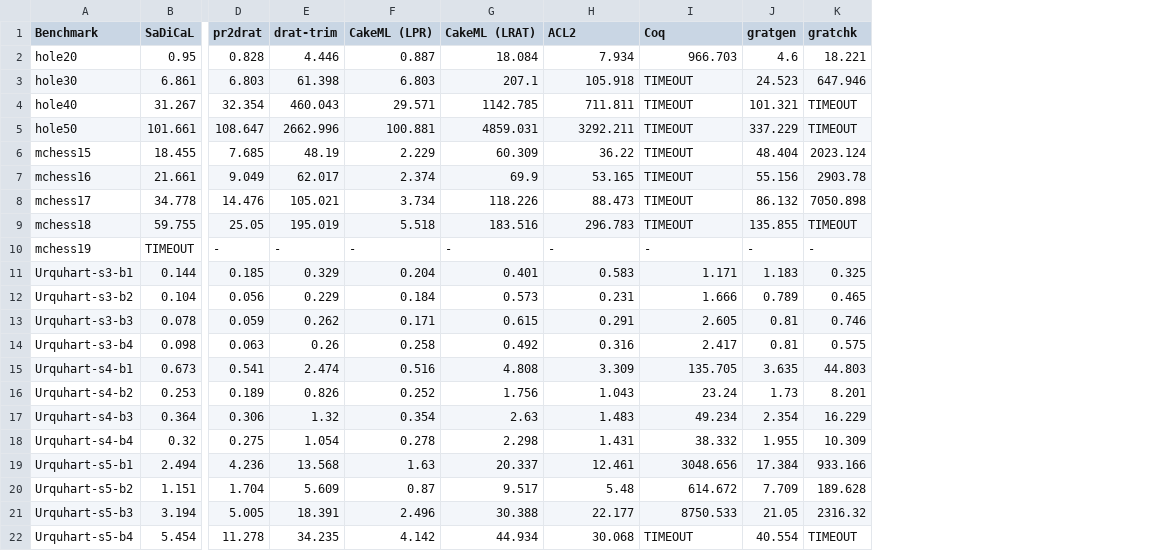
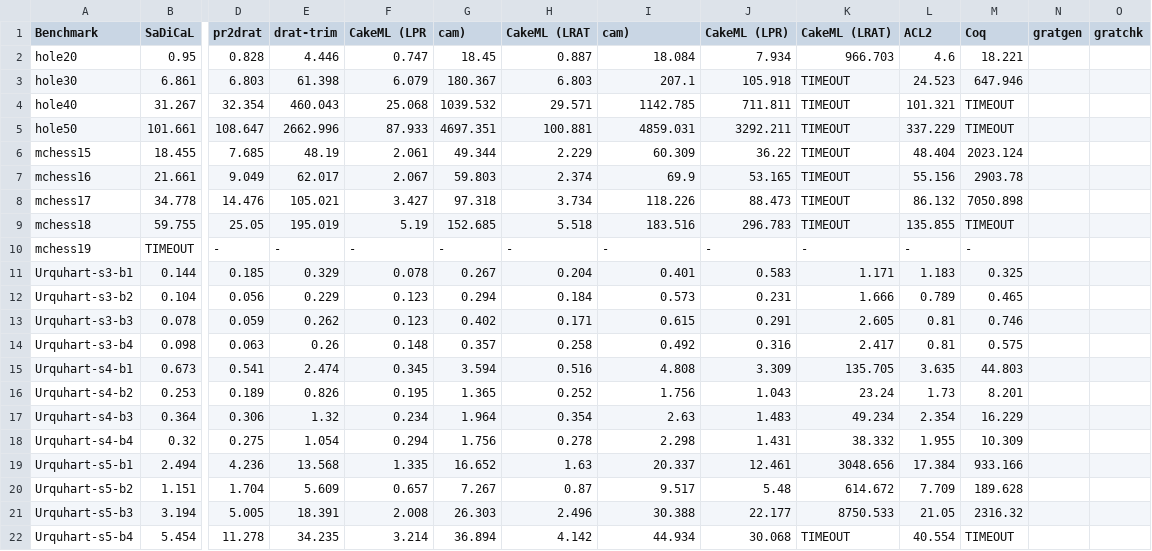
Before and after one commit to tanyongkiam/cake_lpr, a CSV file: experiments/results/sadical.csv, drawn as a sheet; only a part is shown, gaps mark what is left out; addresses are those after the commit; the diff names each change by its address in the sheet, - before the commit and + after, or states it on an @@ line.

```diff
--- a/experiments/results/sadical.csv
+++ b/experiments/results/sadical.csv
+column F (CakeML (LPR), rows 2-22: 0.747 | 6.079 | 25.068 | 87.933 | 2.061 | 2.067 | 3.427 | 5.19 | - | 0.078 | 0.123 | 0.123 | 0.148 | 0.345 | 0.195 | 0.234 | 0.294 | 1.335 | 0.657 | 2.008 | 3.214
+column G (cam)), rows 2-22: 18.45 | 180.367 | 1039.532 | 4697.351 | 49.344 | 59.803 | 97.318 | 152.685 | - | 0.267 | 0.294 | 0.402 | 0.357 | 3.594 | 1.365 | 1.964 | 1.756 | 16.652 | 7.267 | 26.303 | 36.894
+column N (gratgen), empty
+column O (gratchk), empty
-H1: CakeML (LPR)
+H1: CakeML (LRAT
-I1: CakeML (LRAT)
+I1: cam)
-J1: ACL2
+J1: CakeML (LPR)
-K1: Coq
+K1: CakeML (LRAT)
-L1: gratgen
+L1: ACL2
-M1: gratchk
+M1: Coq
```
Also changed, not shown: experiments/results/pgbdd.csv, experiments/results/satrace2019.csv, 1 other file.
